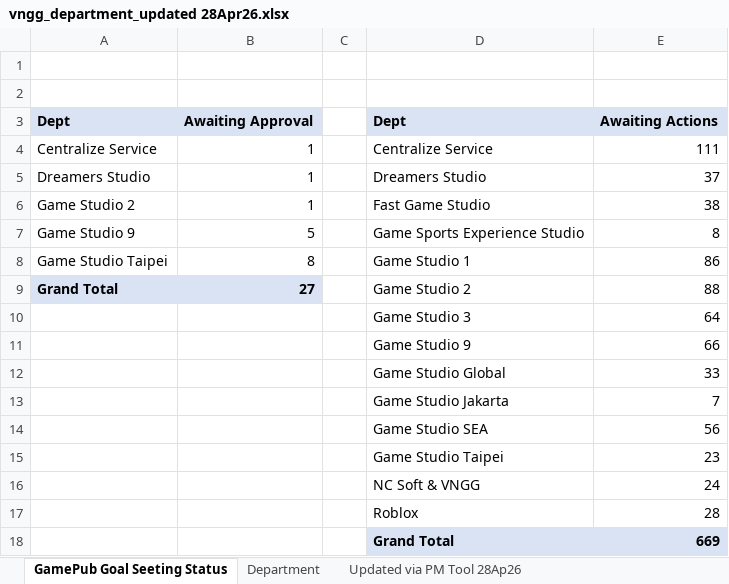
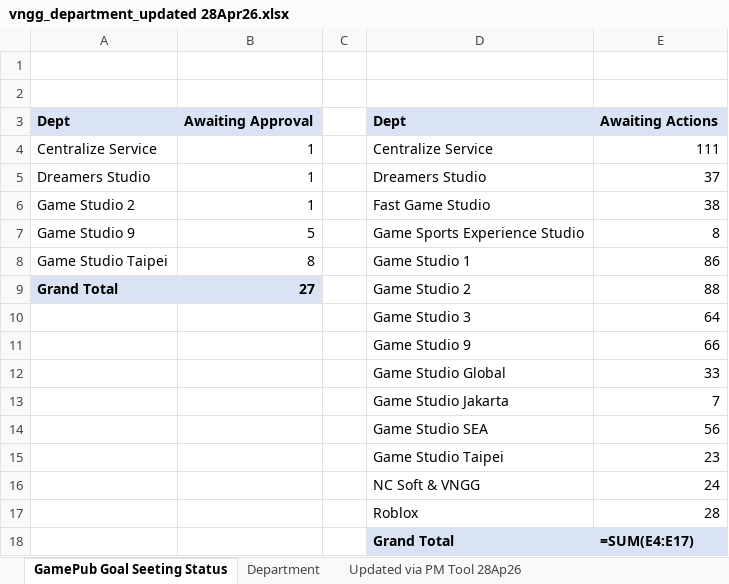
Before and after one commit to huynhvi/pmtool, an Excel workbook: Dashboard/Department/vngg_department_updated 28Apr26.xlsx, sheet GamePub Goal Seeting Status, drawn as a sheet; values as stored, in another font and other column widths than the file's, no borders; formulas without a stored value are shown as written; the diff names each change by its address in the sheet, - before the commit and + after, or states it on an @@ line.

```diff
--- a/Dashboard/Department/vngg_department_updated 28Apr26.xlsx (sheet GamePub Goal Seeting Status)
+++ b/Dashboard/Department/vngg_department_updated 28Apr26.xlsx (sheet GamePub Goal Seeting Status)
-E18: 669
+E18: =SUM(E4:E17)
```
Also changed, not shown: sheet Updated via PM Tool 28Ap26, sheet Department, 2 other files.
